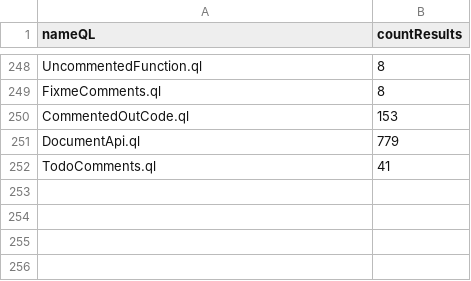
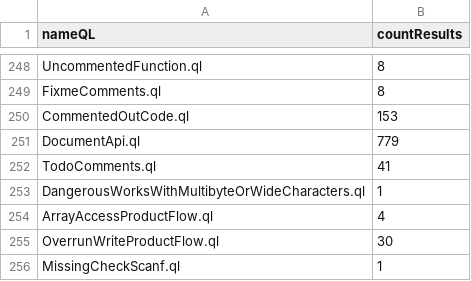
Before and after one commit to gergimentr/alldb, a CSV file: results/25d4a3cb8ac995c796cf16950532cdef4648306367d8443e901c20f57be35094cd028227d9f39da89a792014ebcac22762e62625ac0d8fed44f8de6714d18735.csv, drawn as a sheet; only a part is shown, gaps mark what is left out; the diff names each change by its address in the sheet, - before the commit and + after, or states it on an @@ line.

Commit message:
result works

```diff
--- a/results/25d4a3cb8ac995c796cf16950532cdef4648306367d8443e901c20f57be35094cd028227d9f39da89a792014ebcac22762e62625ac0d8fed44f8de6714d18735.csv
+++ b/results/25d4a3cb8ac995c796cf16950532cdef4648306367d8443e901c20f57be35094cd028227d9f39da89a792014ebcac22762e62625ac0d8fed44f8de6714d18735.csv
+row 253: DangerousWorksWithMultibyteOrWideCharacters.ql | 1
+row 254: ArrayAccessProductFlow.ql | 4
+row 255: OverrunWriteProductFlow.ql | 30
+row 256: MissingCheckScanf.ql | 1
```
Also changed, not shown: results/146c160f64076a7d006caccea0a71fa0be7c44c1cf2980a22283a933876466aa7365510b01e3b7913d93e180d4409e6348d4eb4fcd3913bc7b2fea7402e3e29d.csv, results/196ce0e8a755a9d511744c3cf0a3bfb631b153c25c57a444337841a9c47e517ac8f2b9f1378831b348d76a8bfd9a9d85db72f264d62382d73afa82365454d360.csv, 3 other files.
